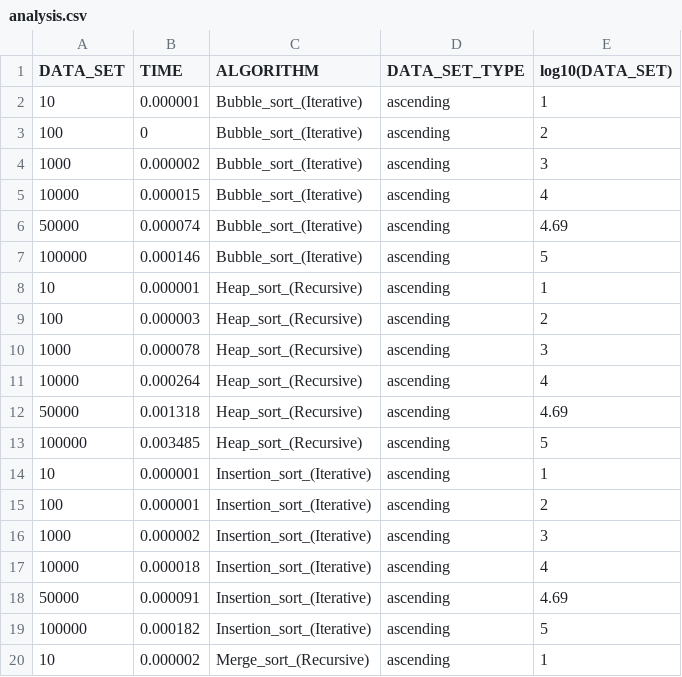
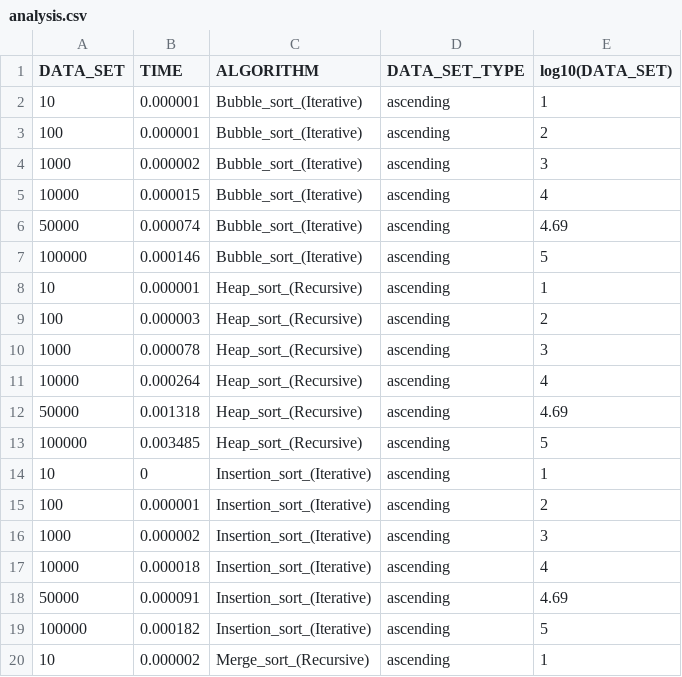
Before and after one commit to gahan9/DSA_lab, a CSV file: sort/analysis.csv, drawn as a sheet; only a part is shown.

Commit message:
sorted runtime data

```diff
--- a/sort/analysis.csv
+++ b/sort/analysis.csv
@@ -2,3 +2,3 @@ DATA_SET, TIME, ALGORITHM, DATA_SET_TYPE,log10(DATA_SET)
 10,0.000001, Bubble_sort_(Iterative), ascending,1
-100,0, Bubble_sort_(Iterative), ascending,2
+100,0.000001, Bubble_sort_(Iterative), ascending,2
 1000,0.000002, Bubble_sort_(Iterative), ascending,3
@@ -13,3 +13,3 @@ DATA_SET, TIME, ALGORITHM, DATA_SET_TYPE,log10(DATA_SET)
 100000,0.003485, Heap_sort_(Recursive), ascending,5
-10,0.000001, Insertion_sort_(Iterative), ascending,1
+10,0, Insertion_sort_(Iterative), ascending,1
 100,0.000001, Insertion_sort_(Iterative), ascending,2
```
